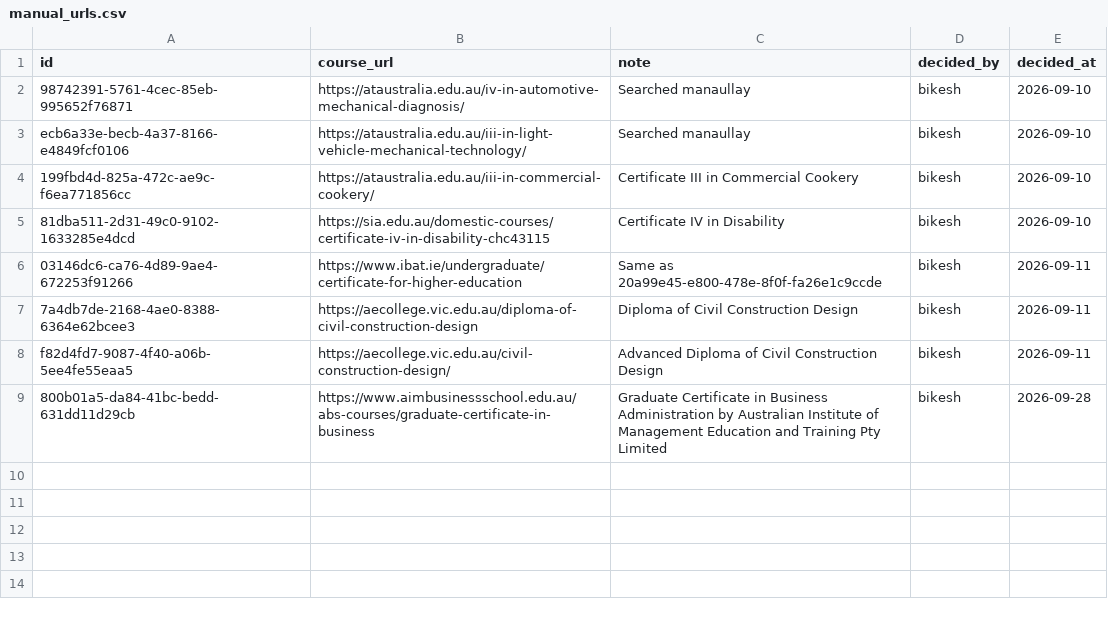
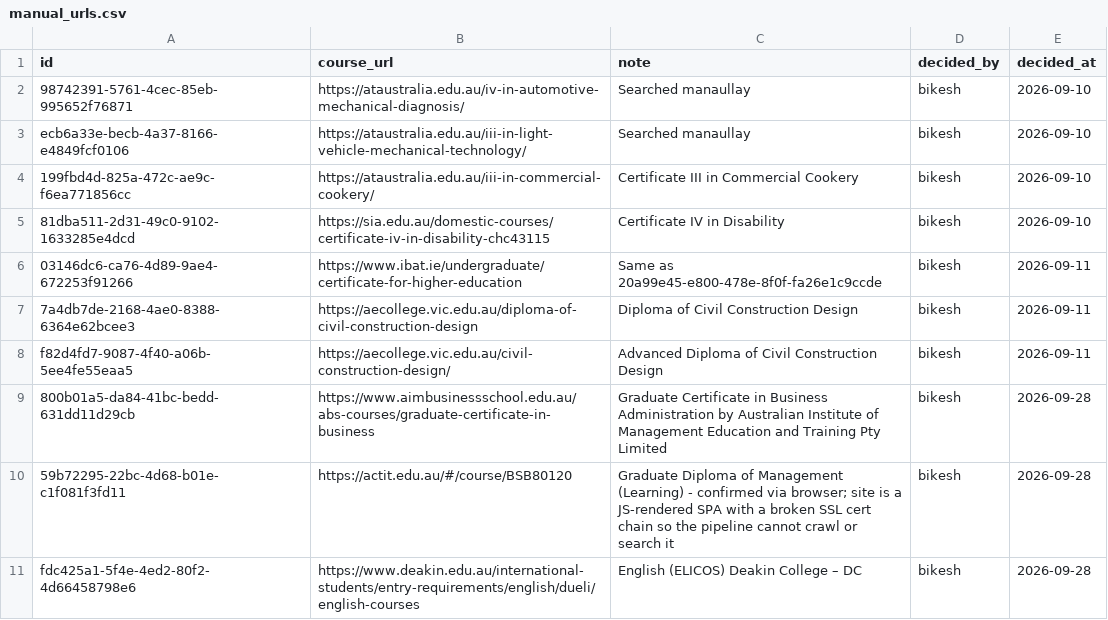
Before and after one commit to Bikesh78/course-url-pipeline, a CSV file: manual_urls.csv, drawn as a sheet; the diff names each change by its address in the sheet, - before the commit and + after, or states it on an @@ line.

Commit message:
Add manual url

```diff
--- a/manual_urls.csv
+++ b/manual_urls.csv
+row 10: 59b72295-22bc-4d68-b01e-c1f081f3fd11 | https://actit.edu.au/#/course/BSB80120 | Graduate Diploma of Management (Learning) - confirmed via browser; site is a JS-rendered SPA with a broken SSL cert chain so the pipeline cannot crawl or search it | bikesh | 2026-09-28
+row 11: fdc425a1-5f4e-4ed2-80f2-4d66458798e6 | https://www.deakin.edu.au/international-students/entry-requirements/english/dueli/english-courses | English (ELICOS) Deakin College – DC | bikesh | 2026-09-28
```
